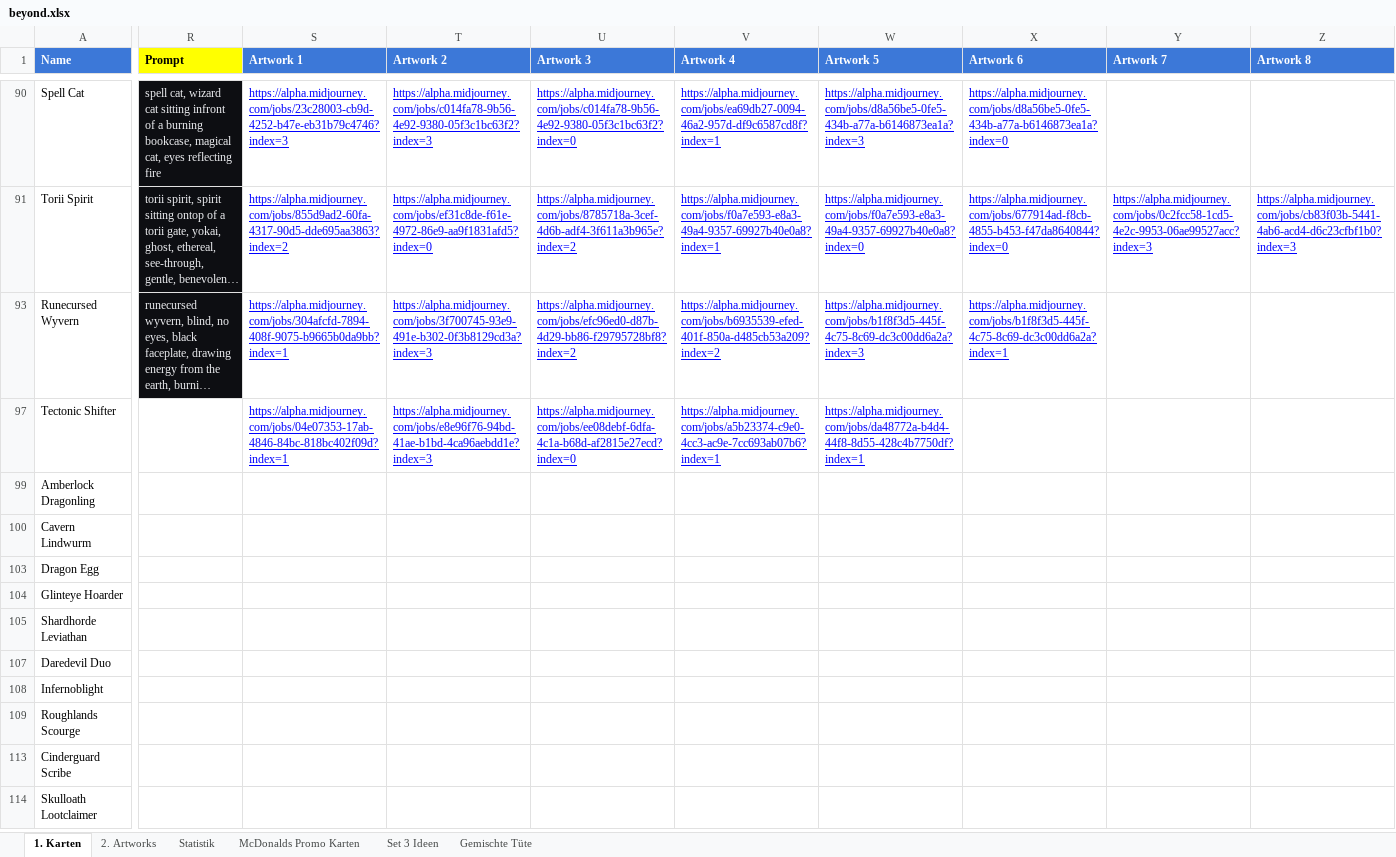
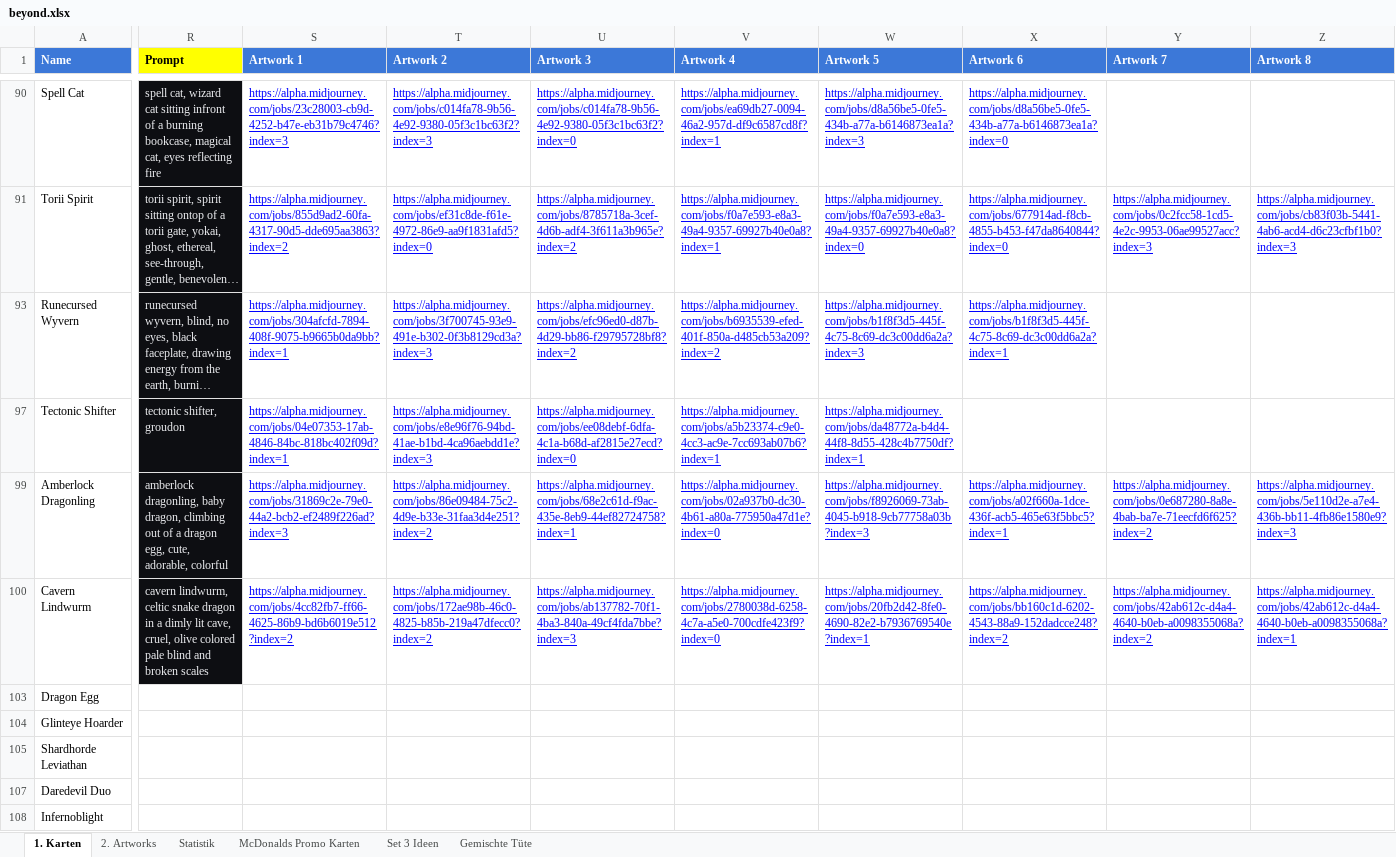
Before and after one commit to nonbiristudios/shardsofbeyond, an Excel workbook: card-data/beyond.xlsx, sheet 1. Karten, drawn as a sheet; only a part is shown, gaps mark what is left out; the shorter side is filled out with more unchanged rows; long unchanged cells end in …; values as stored, in another font and other column widths than the file's, no borders; charts and pictures and conditional formats not drawn; the diff covers the shown part only; the diff names each change by its address in the sheet, - before the commit and + after, or states it on an @@ line.

```diff
--- a/card-data/beyond.xlsx (sheet 1. Karten)
+++ b/card-data/beyond.xlsx (sheet 1. Karten)
-R97 (Prompt): (empty)
+R97 (Prompt): tectonic shifter, groudon
-R97 fill: none
+R97 fill: #0D0E12
-R99 (Prompt): (empty)
+R99 (Prompt): amberlock dragonling, baby dragon, climbing out of a dragon egg, cute, adorable, colorful
-R99:R100 fill: none
+R99:R100 fill: #0D0E12
-S99 (Artwork 1): (empty)
+S99 (Artwork 1): https://alpha.midjourney.com/jobs/31869c2e-79e0-44a2-bcb2-ef2489f226ad?index=3
-T99 (Artwork 2): (empty)
+T99 (Artwork 2): https://alpha.midjourney.com/jobs/86e09484-75c2-4d9e-b33e-31faa3d4e251?index=2
-U99 (Artwork 3): (empty)
+U99 (Artwork 3): https://alpha.midjourney.com/jobs/68e2c61d-f9ac-435e-8eb9-44ef82724758?index=1
-V99 (Artwork 4): (empty)
+V99 (Artwork 4): https://alpha.midjourney.com/jobs/02a937b0-dc30-4b61-a80a-775950a47d1e?index=0
-W99 (Artwork 5): (empty)
+W99 (Artwork 5): https://alpha.midjourney.com/jobs/f8926069-73ab-4045-b918-9cb77758a03b?index=3
-X99 (Artwork 6): (empty)
+X99 (Artwork 6): https://alpha.midjourney.com/jobs/a02f660a-1dce-436f-acb5-465e63f5bbc5?index=1
-Y99 (Artwork 7): (empty)
+Y99 (Artwork 7): https://alpha.midjourney.com/jobs/0e687280-8a8e-4bab-ba7e-71eecfd6f625?index=2
-Z99 (Artwork 8): (empty)
+Z99 (Artwork 8): https://alpha.midjourney.com/jobs/5e110d2e-a7e4-436b-bb11-4fb86e1580e9?index=3
-R100 (Prompt): (empty)
+R100 (Prompt): cavern lindwurm, celtic snake dragon in a dimly lit cave, cruel, olive colored pale blind and broken scales
-S100 (Artwork 1): (empty)
+S100 (Artwork 1): https://alpha.midjourney.com/jobs/4cc82fb7-ff66-4625-86b9-bd6b6019e512?index=2
-T100 (Artwork 2): (empty)
+T100 (Artwork 2): https://alpha.midjourney.com/jobs/172ae98b-46c0-4825-b85b-219a47dfecc0?index=2
-U100 (Artwork 3): (empty)
+U100 (Artwork 3): https://alpha.midjourney.com/jobs/ab137782-70f1-4ba3-840a-49cf4fda7bbe?index=3
-V100 (Artwork 4): (empty)
+V100 (Artwork 4): https://alpha.midjourney.com/jobs/2780038d-6258-4c7a-a5e0-700cdfe423f9?index=0
-W100 (Artwork 5): (empty)
+W100 (Artwork 5): https://alpha.midjourney.com/jobs/20fb2d42-8fe0-4690-82e2-b7936769540e?index=1
-X100 (Artwork 6): (empty)
+X100 (Artwork 6): https://alpha.midjourney.com/jobs/bb160c1d-6202-4543-88a9-152dadcce248?index=2
-Y100 (Artwork 7): (empty)
+Y100 (Artwork 7): https://alpha.midjourney.com/jobs/42ab612c-d4a4-4640-b0eb-a0098355068a?index=2
-Z100 (Artwork 8): (empty)
+Z100 (Artwork 8): https://alpha.midjourney.com/jobs/42ab612c-d4a4-4640-b0eb-a0098355068a?index=1
```
Also changed, not shown: 4 edited cells elsewhere in this sheet, sheet 2. Artworks, charts or pictures, 2 other files.
